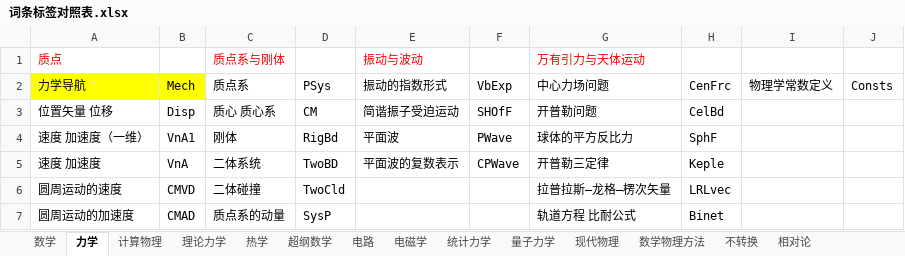
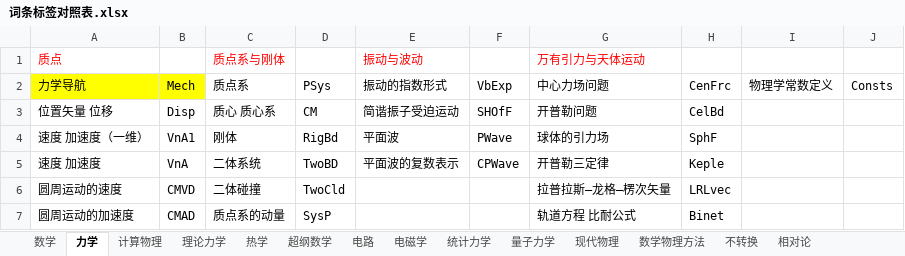
Before and after one commit to wuliwiki/PhysWiki-log, an Excel workbook: 词条标签对照表.xlsx, sheet 力学, drawn as a sheet; only a part is shown; values as stored, in another font and other column widths than the file's, no borders; the diff names each change by its address in the sheet, - before the commit and + after, or states it on an @@ line.

```diff
--- a/词条标签对照表.xlsx (sheet 力学)
+++ b/词条标签对照表.xlsx (sheet 力学)
-G4 (万有引力与天体运动): 球体的平方反比力
+G4 (万有引力与天体运动): 球体的引力场
```
Also changed, not shown: donation.xlsx, 13 other files.
